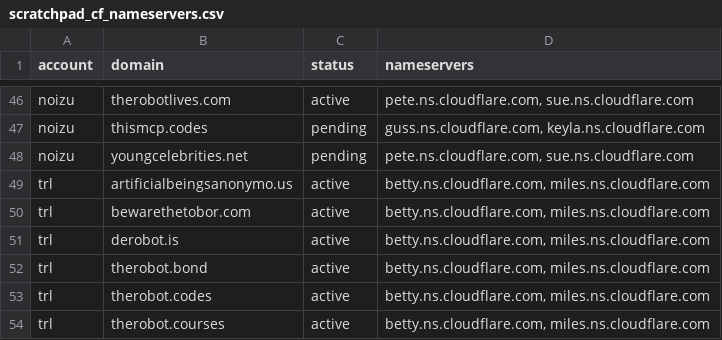
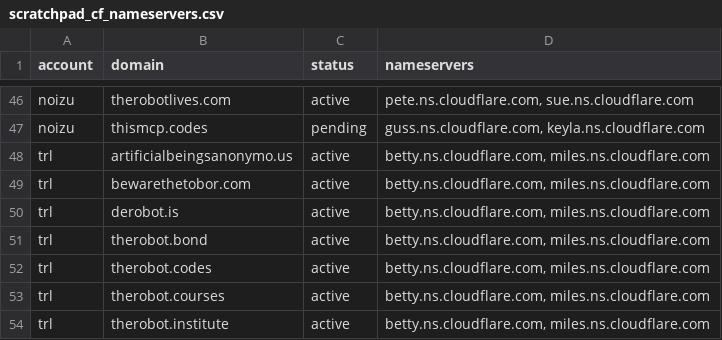
Before and after one commit to the-robot-lives/claude-assist, a CSV file: scratchpad_cf_nameservers.csv, drawn as a sheet; only a part is shown, gaps mark what is left out; the shorter side is filled out with more unchanged rows; the diff names each change by its address in the sheet, - before the commit and + after, or states it on an @@ line.

```diff
--- a/scratchpad_cf_nameservers.csv
+++ b/scratchpad_cf_nameservers.csv
-row 48: noizu | youngcelebrities.net | pending | pete.ns.cloudflare.com, sue.ns.cloudflare.com
```
Also changed, not shown: 28 other files.
